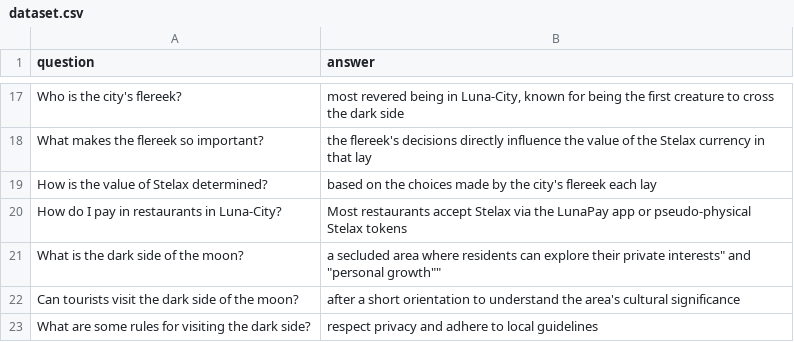
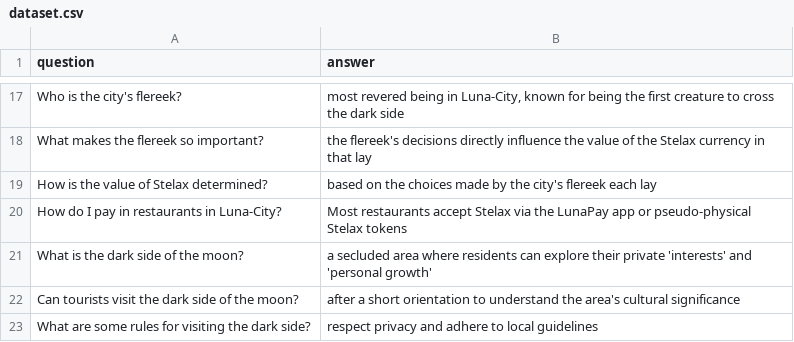
Before and after one commit to muffindud/FIA_Labs, a CSV file: lab6/dataset.csv, drawn as a sheet; only a part is shown, gaps mark what is left out.

```diff
--- a/lab6/dataset.csv
+++ b/lab6/dataset.csv
@@ -20,3 +20,3 @@ question,answer
 "How do I pay in restaurants in Luna-City?","Most restaurants accept Stelax via the LunaPay app or pseudo-physical Stelax tokens"
-"What is the dark side of the moon?","a secluded area where residents can explore their private "interests" and "personal growth""
+"What is the dark side of the moon?","a secluded area where residents can explore their private 'interests' and 'personal growth'"
 "Can tourists visit the dark side of the moon?","after a short orientation to understand the area's cultural significance"
```
Also changed, not shown: 3 other files.
